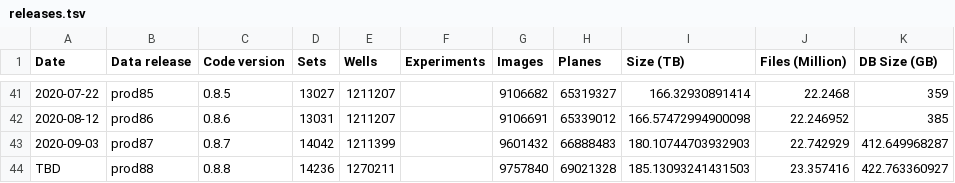
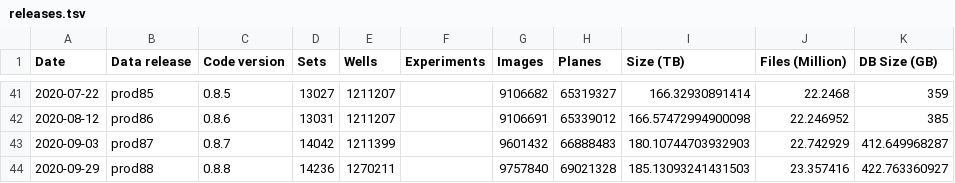
Before and after one commit to IDR/idr.openmicroscopy.org, a TSV file: _data/releases.tsv, drawn as a sheet; only a part is shown, gaps mark what is left out.

Commit message:
Add release date for prod88

```diff
--- a/_data/releases.tsv
+++ b/_data/releases.tsv
@@ -43,2 +43,2 @@ Date	Data release	Code version	Sets	Wells	Experiments	Images	Planes	Size (TB)	Fi
 2020-09-03	prod87	0.8.7	14042	1211399		9601432	66888483	180.10744703932903	22.742929	412.649968287
-TBD	prod88	0.8.8	14236	1270211		9757840	69021328	185.13093241431503	23.357416	422.763360927
+2020-09-29	prod88	0.8.8	14236	1270211		9757840	69021328	185.13093241431503	23.357416	422.763360927
```
